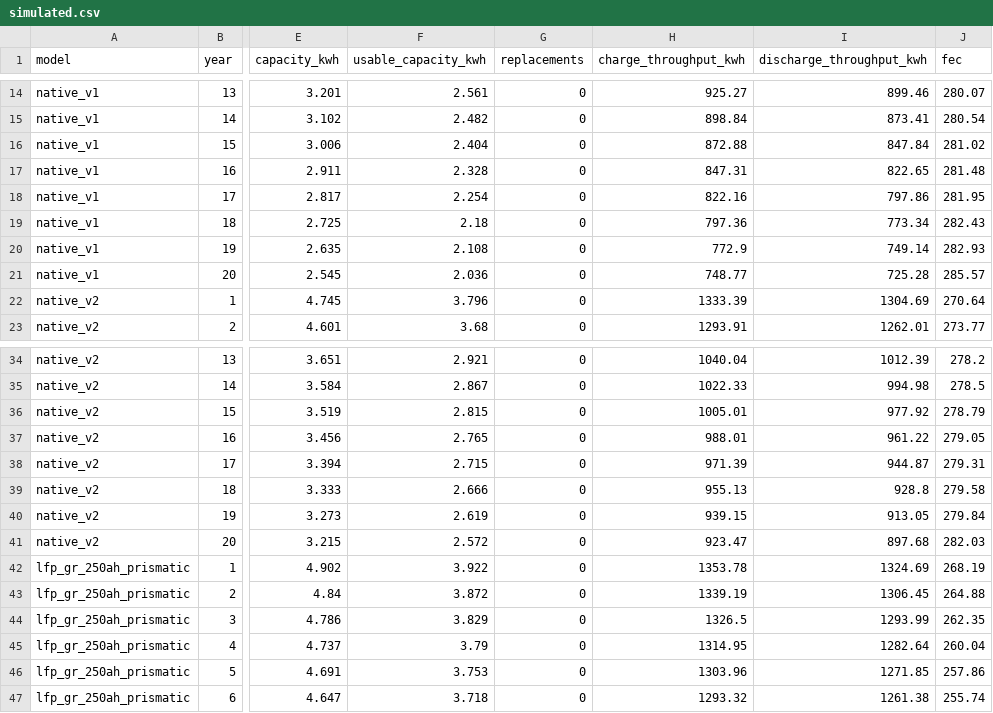
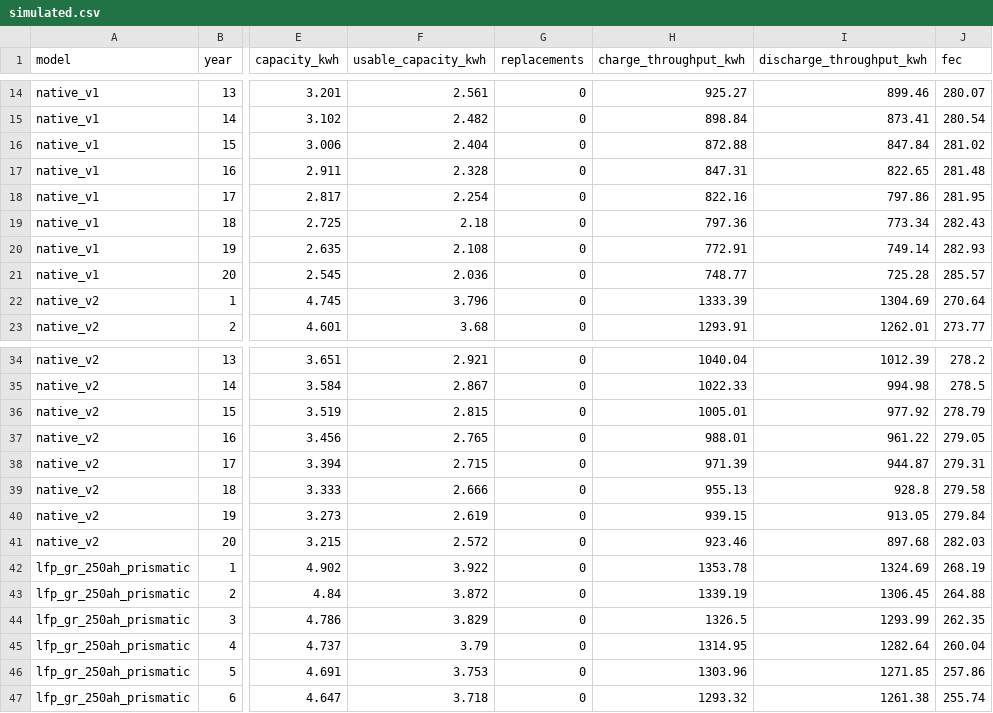
Before and after one commit to Str4vinci/breos, a CSV file: docs/examples/_results/ageing/simulated.csv, drawn as a sheet; only a part is shown, gaps mark what is left out; the diff names each change by its address in the sheet, - before the commit and + after, or states it on an @@ line.

```diff
--- a/docs/examples/_results/ageing/simulated.csv
+++ b/docs/examples/_results/ageing/simulated.csv
-H20 (charge_throughput_kwh): 772.9
+H20 (charge_throughput_kwh): 772.91
-H41 (charge_throughput_kwh): 923.47
+H41 (charge_throughput_kwh): 923.46
```
Also changed, not shown: docs/examples/_results/clipping/dc_power_distribution.csv, docs/examples/_results/clipping/ratios.csv, 41 other files.
